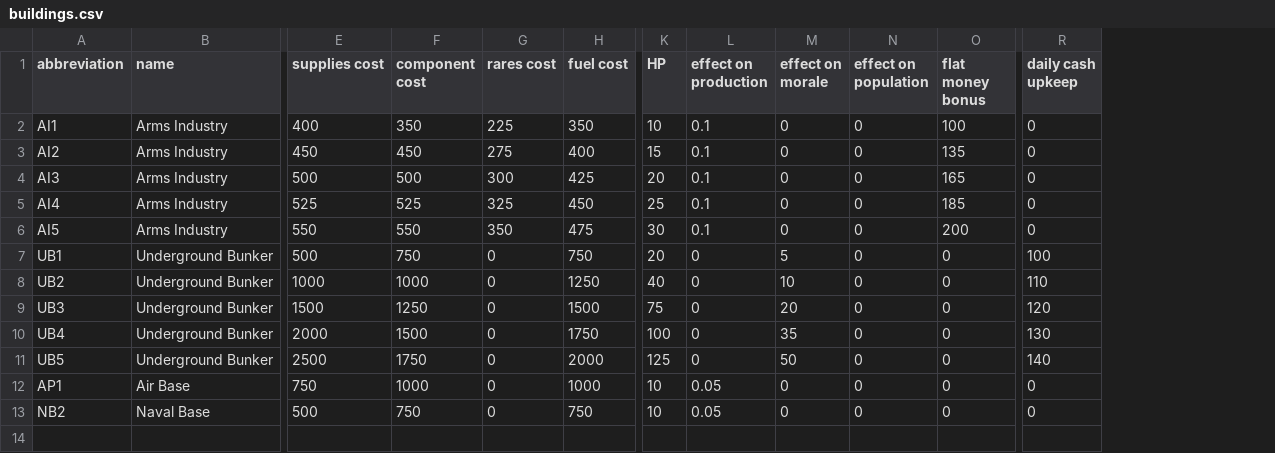
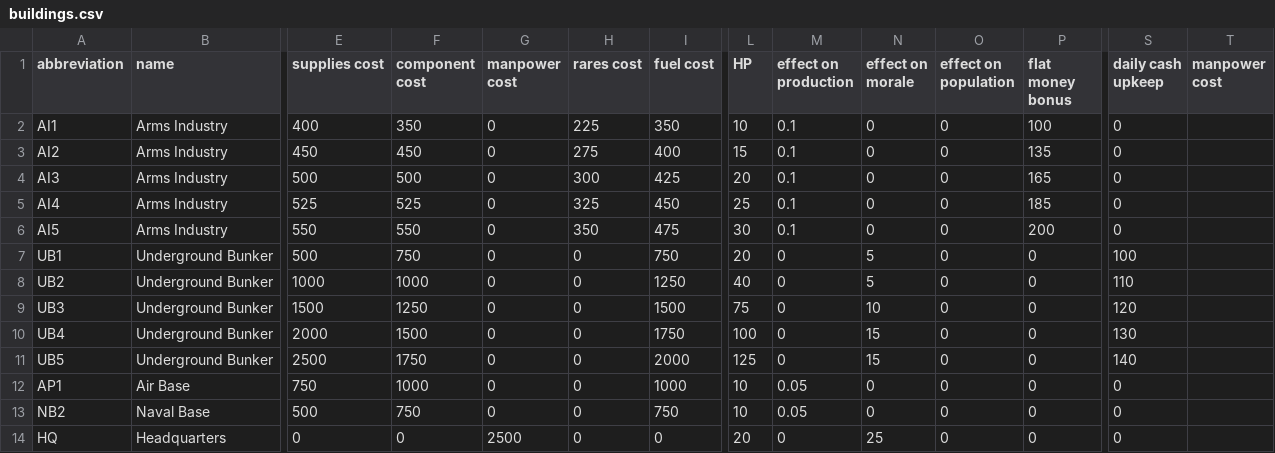
Before and after one commit to McJohnsen/CoN_Economy_Simulation, a CSV file: src/cakeulator/data/buildings.csv, drawn as a sheet; only a part is shown, gaps mark what is left out; addresses are those after the commit; rows hold the shown columns only; the diff names each change by its address in the sheet, - before the commit and + after, or states it on an @@ line.

Commit message:
Added existing buildings to a city (and their morale and production influence)

```diff
--- a/src/cakeulator/data/buildings.csv
+++ b/src/cakeulator/data/buildings.csv
+column G (manpower cost), rows 2-13: all 0
+column T (manpower cost), empty
-N8 (effect on morale): 10
+N8 (effect on morale): 5
-N9 (effect on morale): 20
+N9 (effect on morale): 10
-N10 (effect on morale): 35
+N10 (effect on morale): 15
-N11 (effect on morale): 50
+N11 (effect on morale): 15
+row 14: HQ | Headquarters | 0 | 0 | 2500 | 0 | 0 | 20 | 0 | 25 | 0 | 0 | 0
```
Also changed, not shown: 3 other files.
